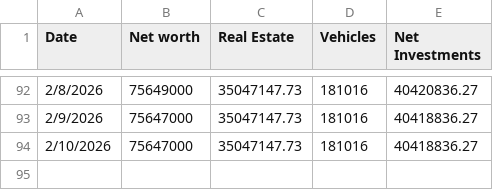
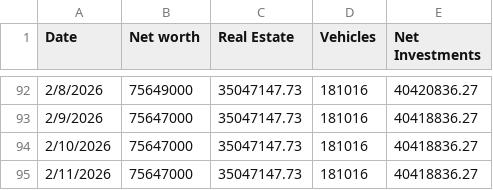
Before and after one commit to jasonrubin666/Financial-Snapshot, a CSV file: CSV Working prototype - Sheet1.csv, drawn as a sheet; only a part is shown, gaps mark what is left out; the diff names each change by its address in the sheet, - before the commit and + after, or states it on an @@ line.

```diff
--- a/CSV Working prototype - Sheet1.csv
+++ b/CSV Working prototype - Sheet1.csv
+row 95: 2/11/2026 | 75647000 | 35047147.73 | 181016 | 40418836.27
```
Also changed, not shown: 1 other file.
